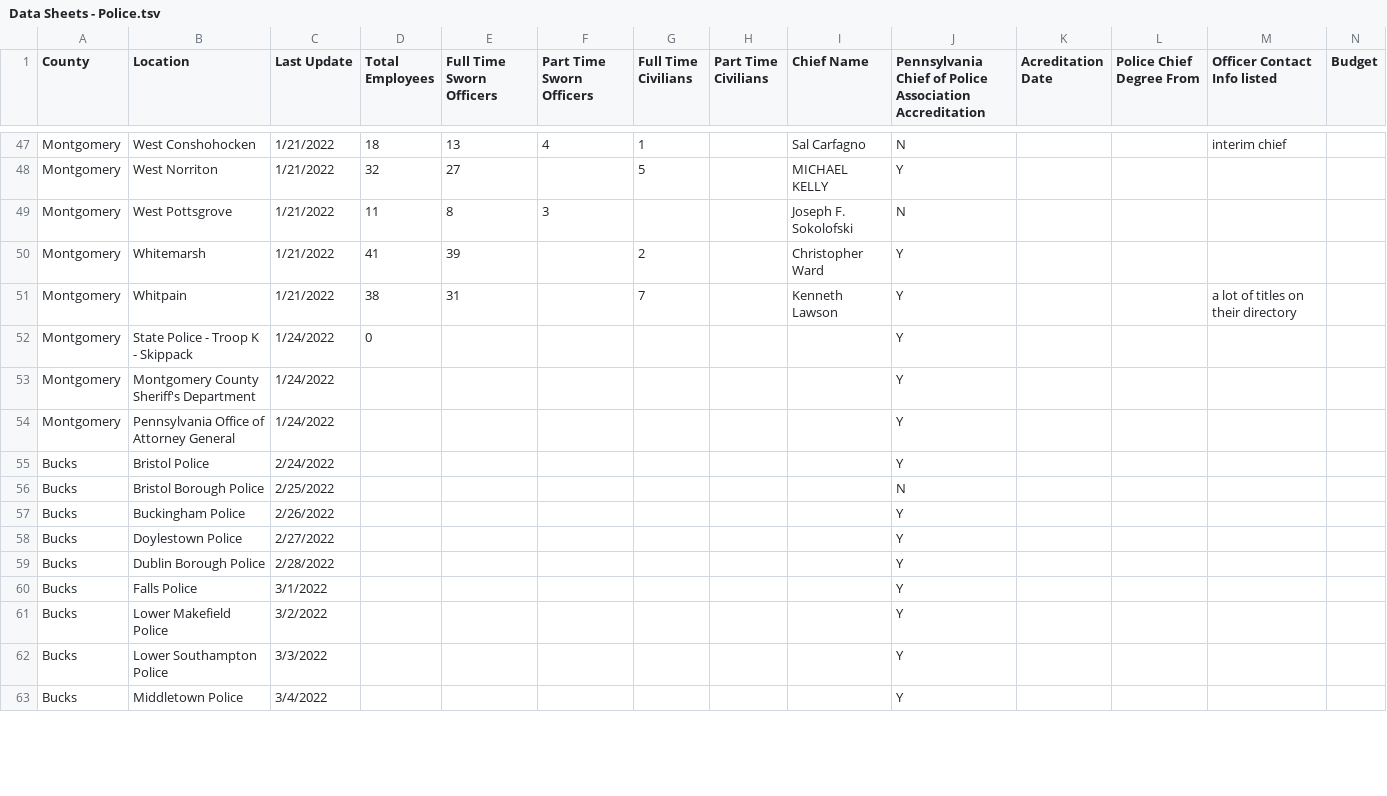
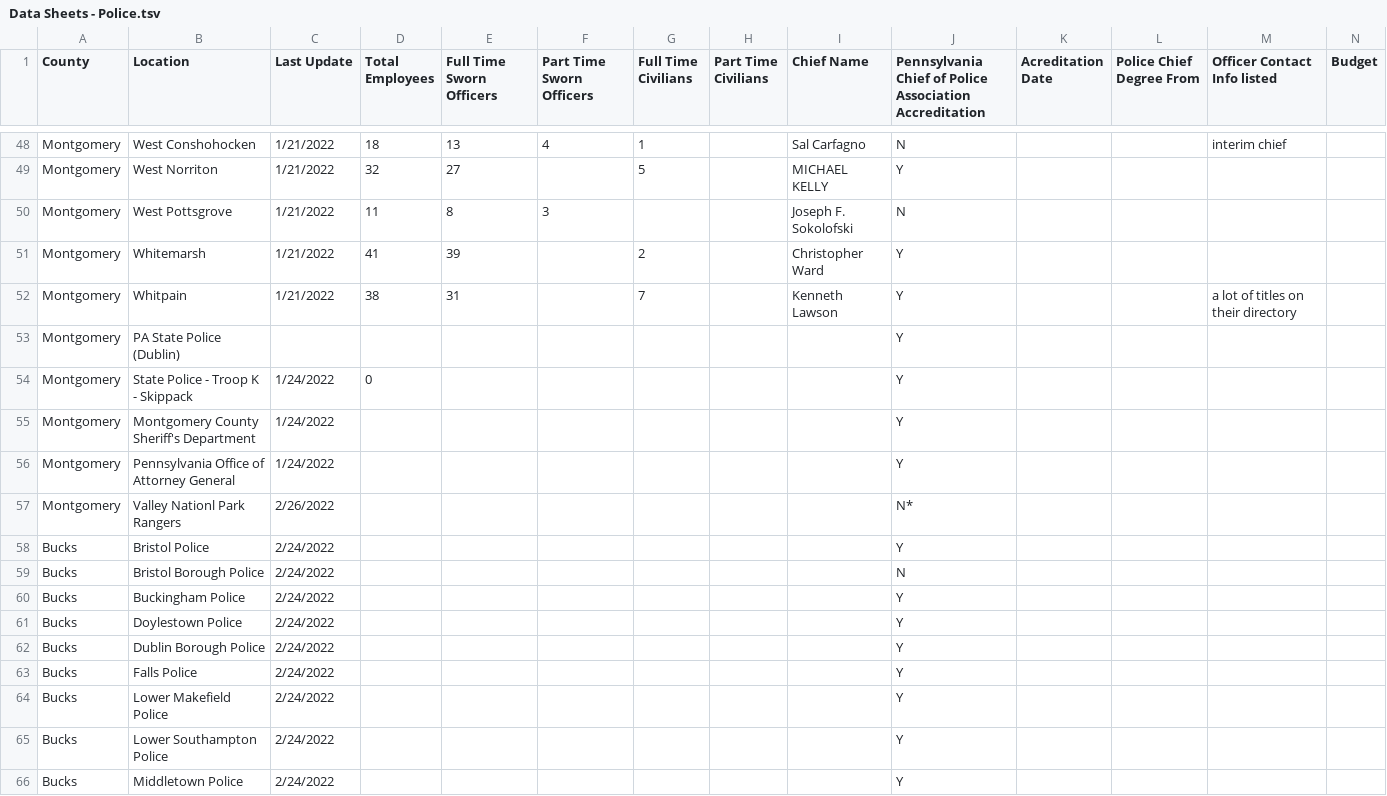
Before and after one commit to garysieling/pennsylvania-social-justice-maps, a TSV file: public/static/Data Sheets - Police.tsv, drawn as a sheet; only a part is shown, gaps mark what is left out; addresses are those after the commit; rows hold the shown columns only; the diff covers the shown part only; the diff names each change by its address in the sheet, - before the commit and + after, or states it on an @@ line.

Commit message:
update some data

```diff
--- a/public/static/Data Sheets - Police.tsv
+++ b/public/static/Data Sheets - Police.tsv
+row 53: Montgomery | PA State Police (Dublin) |  |  |  |  |  |  |  | Y
+row 57: Montgomery | Valley Nationl Park Rangers | 2/26/2022 |  |  |  |  |  |  | N*
-C59 (Last Update): 2/25/2022
+C59 (Last Update): 2/24/2022
-C60 (Last Update): 2/26/2022
+C60 (Last Update): 2/24/2022
-C61 (Last Update): 2/27/2022
+C61 (Last Update): 2/24/2022
-C62 (Last Update): 2/28/2022
+C62 (Last Update): 2/24/2022
-C63 (Last Update): 3/1/2022
+C63 (Last Update): 2/24/2022
-C64 (Last Update): 3/2/2022
+C64 (Last Update): 2/24/2022
-C65 (Last Update): 3/3/2022
+C65 (Last Update): 2/24/2022
-C66 (Last Update): 3/4/2022
+C66 (Last Update): 2/24/2022
```
Also changed, not shown: 15 added rows and 120 edited cells elsewhere in this file, 6 other files.
